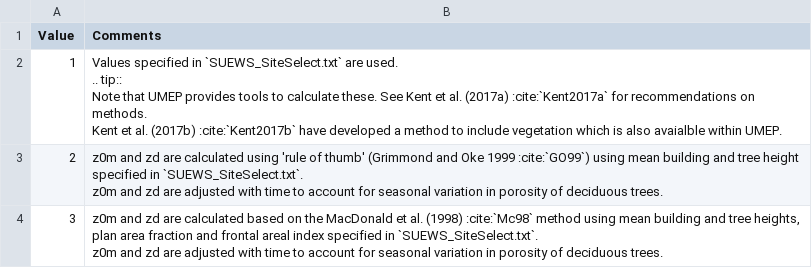
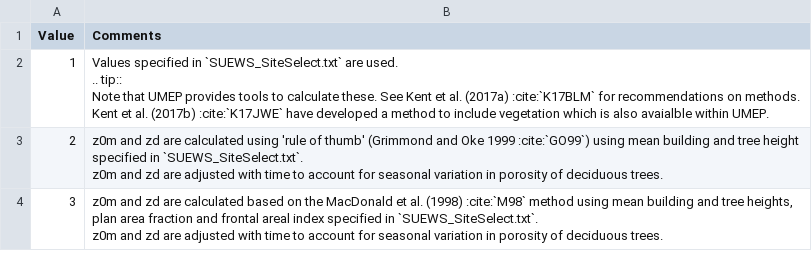
Before and after one commit to sj-mei/SUEWS, a CSV file: docs/source/input_files/RunControl/csv-table/RoughLenMomMethod.csv, drawn as a sheet.

```diff
--- a/docs/source/input_files/RunControl/csv-table/RoughLenMomMethod.csv
+++ b/docs/source/input_files/RunControl/csv-table/RoughLenMomMethod.csv
@@ -1,10 +1,10 @@
 "Value","Comments"
-1,"Values specified in `SUEWS_SiteSelect.txt` are used.
-
-  .. tip::
-      Note that UMEP provides tools to calculate these. See Kent et al. (2017a) :cite:`Kent2017a` for recommendations on methods.
-      Kent et al. (2017b) :cite:`Kent2017b` have developed a method to include vegetation which is also avaialble within UMEP."
+1,"Values specified in `SUEWS_SiteSelect.txt` are used.
+
+  .. tip::
+      Note that UMEP provides tools to calculate these. See Kent et al. (2017a) :cite:`K17BLM` for recommendations on methods.
+      Kent et al. (2017b) :cite:`K17JWE` have developed a method to include vegetation which is also avaialble within UMEP."
 2,"z0m and zd are calculated using 'rule of thumb' (Grimmond and Oke 1999 :cite:`GO99`) using mean building and tree height specified in `SUEWS_SiteSelect.txt`.
 z0m and zd are adjusted with time to account for seasonal variation in porosity of deciduous trees."
-3,"z0m and zd are calculated based on the MacDonald et al. (1998) :cite:`Mc98` method using mean building and tree heights, plan area fraction and frontal areal index specified in `SUEWS_SiteSelect.txt`.
-z0m and zd are adjusted with time to account for seasonal variation in porosity of deciduous trees."
+3,"z0m and zd are calculated based on the MacDonald et al. (1998) :cite:`M98` method using mean building and tree heights, plan area fraction and frontal areal index specified in `SUEWS_SiteSelect.txt`.
+z0m and zd are adjusted with time to account for seasonal variation in porosity of deciduous trees."
```
Also changed, not shown: docs/source/input_files/RunControl/csv-table/StabilityMethod.csv, docs/source/input_files/SUEWS_SiteInfo/csv-table/SnowLimPatch.csv, 50 other files.
